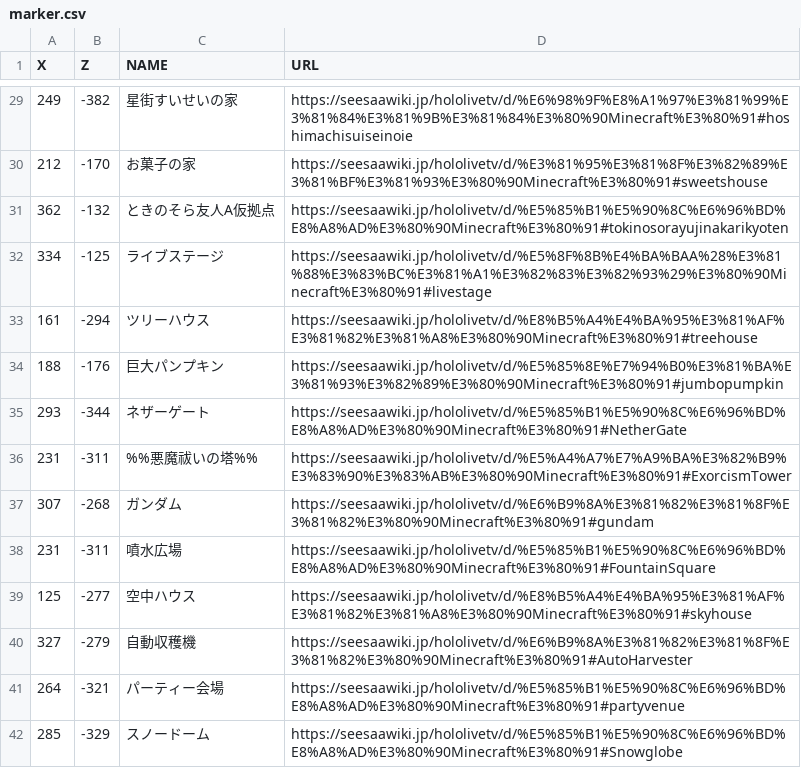
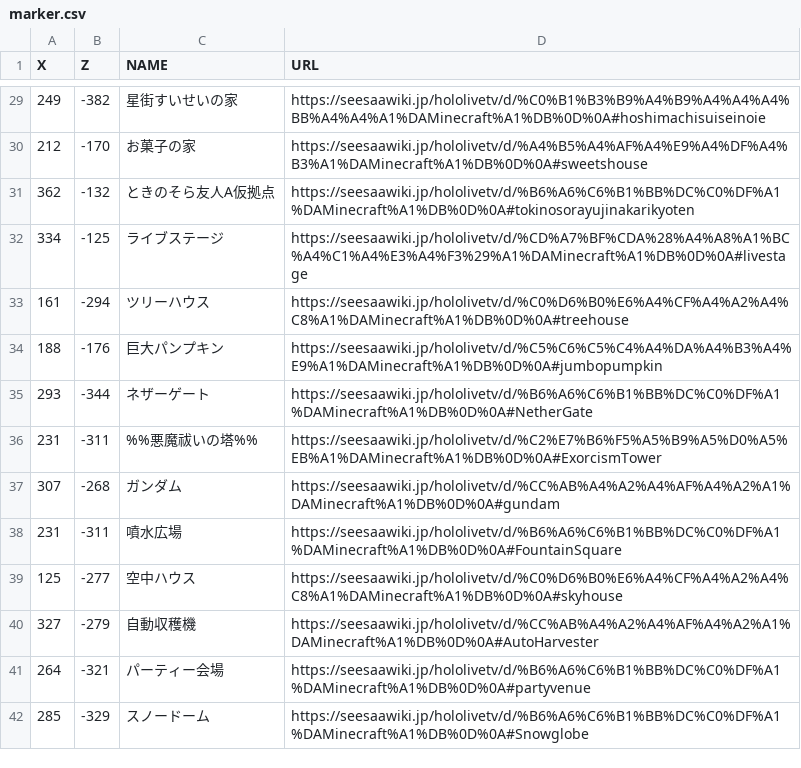
Before and after one commit to holomap/minecraft, a CSV file: marker.csv, drawn as a sheet; only a part is shown, gaps mark what is left out; the diff covers the shown part only.

```diff
--- a/marker.csv
+++ b/marker.csv
@@ -29,14 +29,14 @@ X,Z,NAME,URL
-249,-382,星街すいせいの家,https://seesaawiki.jp/hololivetv/d/%E6%98%9F%E8%A1%97%E3%81%99%E3%81%84%E3%81%9B%E3%81%84%E3%80%90Minecraft%E3%80%91#hoshimachisuiseinoie
-212,-170,お菓子の家,https://seesaawiki.jp/hololivetv/d/%E3%81%95%E3%81%8F%E3%82%89%E3%81%BF%E3%81%93%E3%80%90Minecraft%E3%80%91#sweetshouse
-362,-132,ときのそら友人A仮拠点,https://seesaawiki.jp/hololivetv/d/%E5%85%B1%E5%90%8C%E6%96%BD%E8%A8%AD%E3%80%90Minecraft%E3%80%91#tokinosorayujinakarikyoten
-334,-125,ライブステージ,https://seesaawiki.jp/hololivetv/d/%E5%8F%8B%E4%BA%BAA%28%E3%81%88%E3%83%BC%E3%81%A1%E3%82%83%E3%82%93%29%E3%80%90Minecraft%E3%80%91#livestage
-161,-294,ツリーハウス,https://seesaawiki.jp/hololivetv/d/%E8%B5%A4%E4%BA%95%E3%81%AF%E3%81%82%E3%81%A8%E3%80%90Minecraft%E3%80%91#treehouse
-188,-176,巨大パンプキン,https://seesaawiki.jp/hololivetv/d/%E5%85%8E%E7%94%B0%E3%81%BA%E3%81%93%E3%82%89%E3%80%90Minecraft%E3%80%91#jumbopumpkin
-293,-344,ネザーゲート,https://seesaawiki.jp/hololivetv/d/%E5%85%B1%E5%90%8C%E6%96%BD%E8%A8%AD%E3%80%90Minecraft%E3%80%91#NetherGate
-231,-311,%%悪魔祓いの塔%%,https://seesaawiki.jp/hololivetv/d/%E5%A4%A7%E7%A9%BA%E3%82%B9%E3%83%90%E3%83%AB%E3%80%90Minecraft%E3%80%91#ExorcismTower
-307,-268,ガンダム,https://seesaawiki.jp/hololivetv/d/%E6%B9%8A%E3%81%82%E3%81%8F%E3%81%82%E3%80%90Minecraft%E3%80%91#gundam
-231,-311,噴水広場,https://seesaawiki.jp/hololivetv/d/%E5%85%B1%E5%90%8C%E6%96%BD%E8%A8%AD%E3%80%90Minecraft%E3%80%91#FountainSquare
-125,-277,空中ハウス,https://seesaawiki.jp/hololivetv/d/%E8%B5%A4%E4%BA%95%E3%81%AF%E3%81%82%E3%81%A8%E3%80%90Minecraft%E3%80%91#skyhouse
-327,-279,自動収穫機,https://seesaawiki.jp/hololivetv/d/%E6%B9%8A%E3%81%82%E3%81%8F%E3%81%82%E3%80%90Minecraft%E3%80%91#AutoHarvester
-264,-321,パーティー会場,https://seesaawiki.jp/hololivetv/d/%E5%85%B1%E5%90%8C%E6%96%BD%E8%A8%AD%E3%80%90Minecraft%E3%80%91#partyvenue
-285,-329,スノードーム,https://seesaawiki.jp/hololivetv/d/%E5%85%B1%E5%90%8C%E6%96%BD%E8%A8%AD%E3%80%90Minecraft%E3%80%91#Snowglobe
+249,-382,星街すいせいの家,https://seesaawiki.jp/hololivetv/d/%C0%B1%B3%B9%A4%B9%A4%A4%A4%BB%A4%A4%A1%DAMinecraft%A1%DB%0D%0A#hoshimachisuiseinoie
+212,-170,お菓子の家,https://seesaawiki.jp/hololivetv/d/%A4%B5%A4%AF%A4%E9%A4%DF%A4%B3%A1%DAMinecraft%A1%DB%0D%0A#sweetshouse
+362,-132,ときのそら友人A仮拠点,https://seesaawiki.jp/hololivetv/d/%B6%A6%C6%B1%BB%DC%C0%DF%A1%DAMinecraft%A1%DB%0D%0A#tokinosorayujinakarikyoten
+334,-125,ライブステージ,https://seesaawiki.jp/hololivetv/d/%CD%A7%BF%CDA%28%A4%A8%A1%BC%A4%C1%A4%E3%A4%F3%29%A1%DAMinecraft%A1%DB%0D%0A#livestage
+161,-294,ツリーハウス,https://seesaawiki.jp/hololivetv/d/%C0%D6%B0%E6%A4%CF%A4%A2%A4%C8%A1%DAMinecraft%A1%DB%0D%0A#treehouse
+188,-176,巨大パンプキン,https://seesaawiki.jp/hololivetv/d/%C5%C6%C5%C4%A4%DA%A4%B3%A4%E9%A1%DAMinecraft%A1%DB%0D%0A#jumbopumpkin
+293,-344,ネザーゲート,https://seesaawiki.jp/hololivetv/d/%B6%A6%C6%B1%BB%DC%C0%DF%A1%DAMinecraft%A1%DB%0D%0A#NetherGate
+231,-311,%%悪魔祓いの塔%%,https://seesaawiki.jp/hololivetv/d/%C2%E7%B6%F5%A5%B9%A5%D0%A5%EB%A1%DAMinecraft%A1%DB%0D%0A#ExorcismTower
+307,-268,ガンダム,https://seesaawiki.jp/hololivetv/d/%CC%AB%A4%A2%A4%AF%A4%A2%A1%DAMinecraft%A1%DB%0D%0A#gundam
+231,-311,噴水広場,https://seesaawiki.jp/hololivetv/d/%B6%A6%C6%B1%BB%DC%C0%DF%A1%DAMinecraft%A1%DB%0D%0A#FountainSquare
+125,-277,空中ハウス,https://seesaawiki.jp/hololivetv/d/%C0%D6%B0%E6%A4%CF%A4%A2%A4%C8%A1%DAMinecraft%A1%DB%0D%0A#skyhouse
+327,-279,自動収穫機,https://seesaawiki.jp/hololivetv/d/%CC%AB%A4%A2%A4%AF%A4%A2%A1%DAMinecraft%A1%DB%0D%0A#AutoHarvester
+264,-321,パーティー会場,https://seesaawiki.jp/hololivetv/d/%B6%A6%C6%B1%BB%DC%C0%DF%A1%DAMinecraft%A1%DB%0D%0A#partyvenue
+285,-329,スノードーム,https://seesaawiki.jp/hololivetv/d/%B6%A6%C6%B1%BB%DC%C0%DF%A1%DAMinecraft%A1%DB%0D%0A#Snowglobe
```
Also changed, not shown: 66 edited cells elsewhere in this file.
